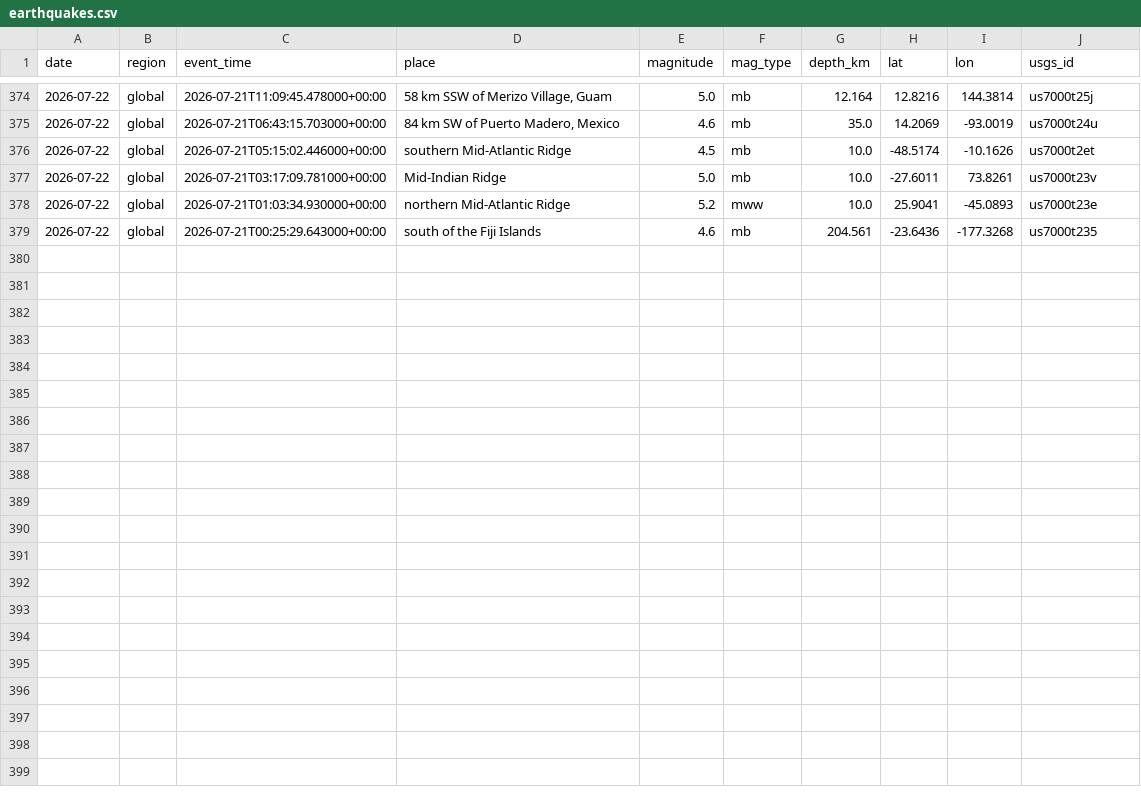
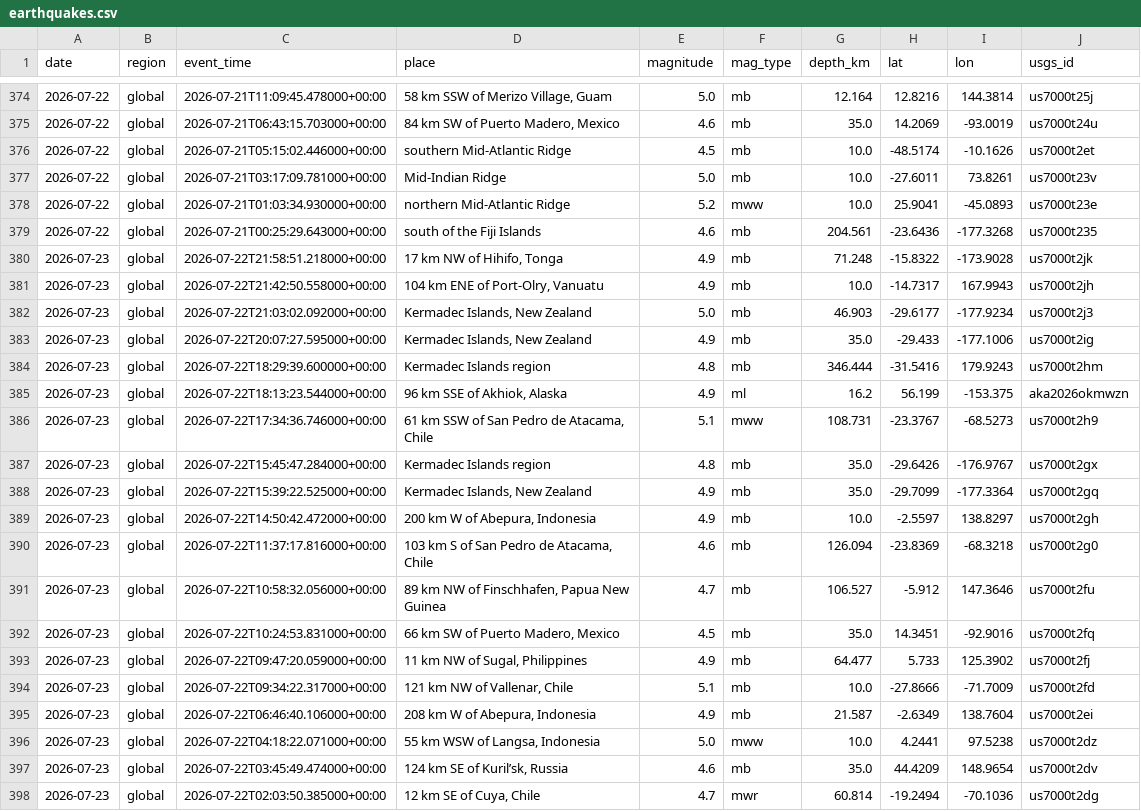
Before and after one commit to icedo724/data_collection, a CSV file: data/environment/earthquakes.csv, drawn as a sheet; only a part is shown, gaps mark what is left out; the diff names each change by its address in the sheet, - before the commit and + after, or states it on an @@ line.

```diff
--- a/data/environment/earthquakes.csv
+++ b/data/environment/earthquakes.csv
+row 380: 2026-07-23 | global | 2026-07-22T21:58:51.218000+00:00 | 17 km NW of Hihifo, Tonga | 4.9 | mb | 71.248 | -15.8322 | -173.9028 | us7000t2jk
+row 381: 2026-07-23 | global | 2026-07-22T21:42:50.558000+00:00 | 104 km ENE of Port-Olry, Vanuatu | 4.9 | mb | 10.0 | -14.7317 | 167.9943 | us7000t2jh
+row 382: 2026-07-23 | global | 2026-07-22T21:03:02.092000+00:00 | Kermadec Islands, New Zealand | 5.0 | mb | 46.903 | -29.6177 | -177.9234 | us7000t2j3
+row 383: 2026-07-23 | global | 2026-07-22T20:07:27.595000+00:00 | Kermadec Islands, New Zealand | 4.9 | mb | 35.0 | -29.433 | -177.1006 | us7000t2ig
+row 384: 2026-07-23 | global | 2026-07-22T18:29:39.600000+00:00 | Kermadec Islands region | 4.8 | mb | 346.444 | -31.5416 | 179.9243 | us7000t2hm
+row 385: 2026-07-23 | global | 2026-07-22T18:13:23.544000+00:00 | 96 km SSE of Akhiok, Alaska | 4.9 | ml | 16.2 | 56.199 | -153.375 | aka2026okmwzn
+row 386: 2026-07-23 | global | 2026-07-22T17:34:36.746000+00:00 | 61 km SSW of San Pedro de Atacama, Chile | 5.1 | mww | 108.731 | -23.3767 | -68.5273 | us7000t2h9
+row 387: 2026-07-23 | global | 2026-07-22T15:45:47.284000+00:00 | Kermadec Islands region | 4.8 | mb | 35.0 | -29.6426 | -176.9767 | us7000t2gx
+row 388: 2026-07-23 | global | 2026-07-22T15:39:22.525000+00:00 | Kermadec Islands, New Zealand | 4.9 | mb | 35.0 | -29.7099 | -177.3364 | us7000t2gq
+row 389: 2026-07-23 | global | 2026-07-22T14:50:42.472000+00:00 | 200 km W of Abepura, Indonesia | 4.9 | mb | 10.0 | -2.5597 | 138.8297 | us7000t2gh
+row 390: 2026-07-23 | global | 2026-07-22T11:37:17.816000+00:00 | 103 km S of San Pedro de Atacama, Chile | 4.6 | mb | 126.094 | -23.8369 | -68.3218 | us7000t2g0
+row 391: 2026-07-23 | global | 2026-07-22T10:58:32.056000+00:00 | 89 km NW of Finschhafen, Papua New Guinea | 4.7 | mb | 106.527 | -5.912 | 147.3646 | us7000t2fu
+row 392: 2026-07-23 | global | 2026-07-22T10:24:53.831000+00:00 | 66 km SW of Puerto Madero, Mexico | 4.5 | mb | 35.0 | 14.3451 | -92.9016 | us7000t2fq
+row 393: 2026-07-23 | global | 2026-07-22T09:47:20.059000+00:00 | 11 km NW of Sugal, Philippines | 4.9 | mb | 64.477 | 5.733 | 125.3902 | us7000t2fj
+row 394: 2026-07-23 | global | 2026-07-22T09:34:22.317000+00:00 | 121 km NW of Vallenar, Chile | 5.1 | mb | 10.0 | -27.8666 | -71.7009 | us7000t2fd
+row 395: 2026-07-23 | global | 2026-07-22T06:46:40.106000+00:00 | 208 km W of Abepura, Indonesia | 4.9 | mb | 21.587 | -2.6349 | 138.7604 | us7000t2ei
+row 396: 2026-07-23 | global | 2026-07-22T04:18:22.071000+00:00 | 55 km WSW of Langsa, Indonesia | 5.0 | mww | 10.0 | 4.2441 | 97.5238 | us7000t2dz
+row 397: 2026-07-23 | global | 2026-07-22T03:45:49.474000+00:00 | 124 km SE of Kuril’sk, Russia | 4.6 | mb | 35.0 | 44.4209 | 148.9654 | us7000t2dv
+row 398: 2026-07-23 | global | 2026-07-22T02:03:50.385000+00:00 | 12 km SE of Cuya, Chile | 4.7 | mwr | 60.814 | -19.2494 | -70.1036 | us7000t2dg
```
Also changed, not shown: data/environment/air_quality.csv, data/environment/weather.csv, 9 other files.
